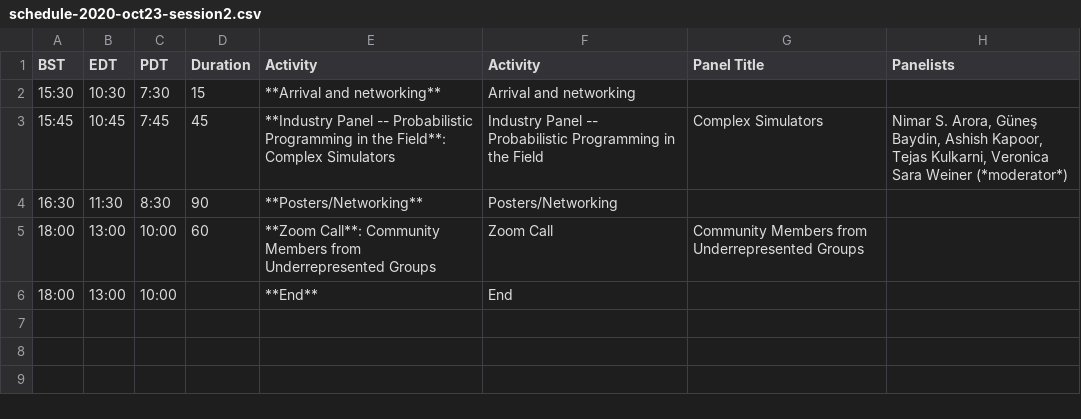
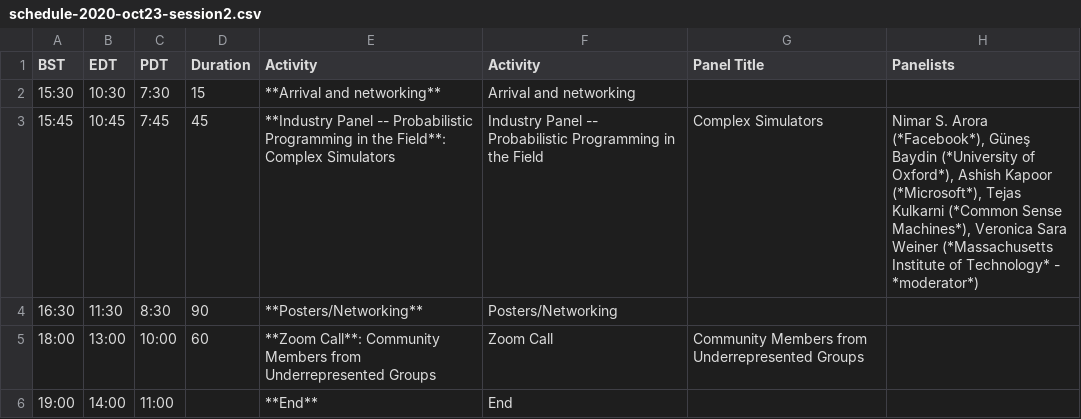
Before and after one commit to probprog-conference/probprog-conference.github.io, a CSV file: _data/schedule-2020-oct23-session2.csv, drawn as a sheet.

```diff
--- a/_data/schedule-2020-oct23-session2.csv
+++ b/_data/schedule-2020-oct23-session2.csv
@@ -2,5 +2,5 @@ BST,EDT,PDT,Duration,Activity,Activity,Panel Title,Panelists,,,,,,,
 15:30,10:30,7:30,15,**Arrival and networking**,Arrival and networking,,,,,,,,,
-15:45,10:45,7:45,45,**Industry Panel -- Probabilistic Programming in the Field**: Complex Simulators,Industry Panel -- Probabilistic Programming in the Field,Complex Simulators,"Nimar S. Arora, Güneş Baydin, Ashish Kapoor, Tejas Kulkarni, Veronica Sara Weiner (*moderator*)",,,,,,,
+15:45,10:45,7:45,45,**Industry Panel -- Probabilistic Programming in the Field**: Complex Simulators,Industry Panel -- Probabilistic Programming in the Field,Complex Simulators,"Nimar S. Arora (*Facebook*), Güneş Baydin (*University of Oxford*), Ashish Kapoor (*Microsoft*), Tejas Kulkarni (*Common Sense Machines*), Veronica Sara Weiner (*Massachusetts Institute of Technology* - *moderator*)",,,,,,,
 16:30,11:30,8:30,90,**Posters/Networking**,Posters/Networking,,,,,,,,,
 18:00,13:00,10:00,60,**Zoom Call**: Community Members from Underrepresented Groups,Zoom Call,Community Members from Underrepresented Groups,,,,,,,,
-18:00,13:00,10:00,,**End**,End,,,,,,,,,
+19:00,14:00,11:00,,**End**,End,,,,,,,,,
```
Also changed, not shown: _data/schedule-2020.csv, 1 other file.
